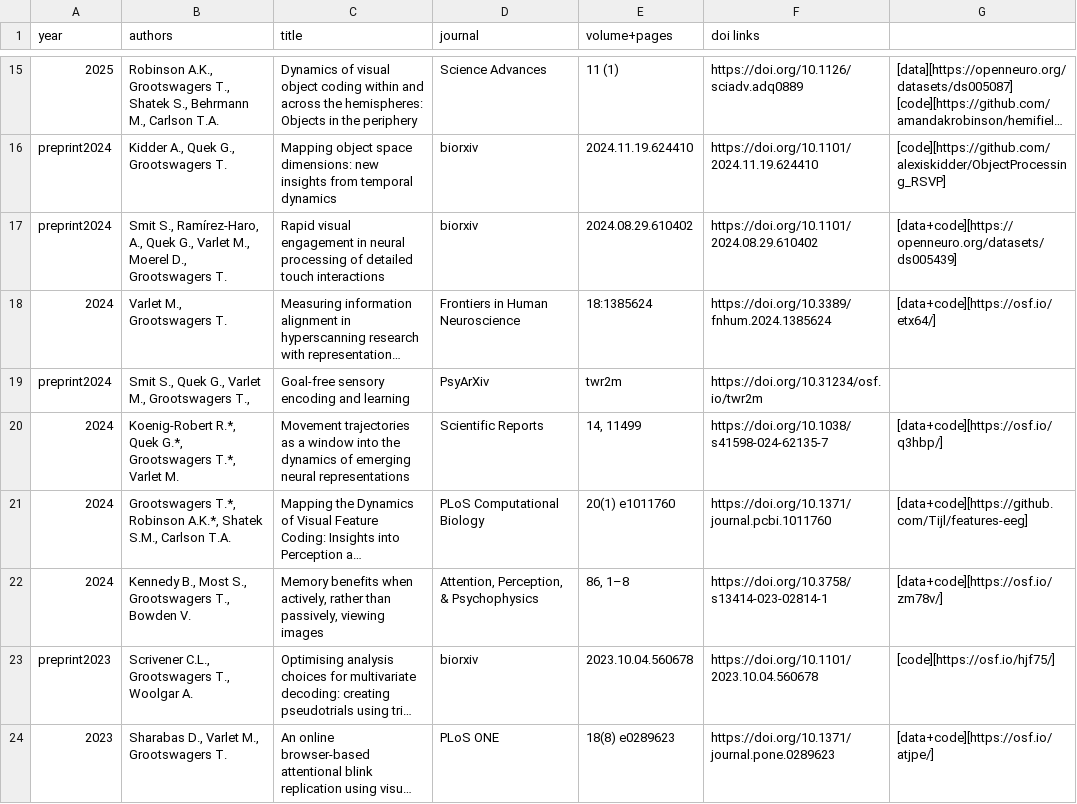
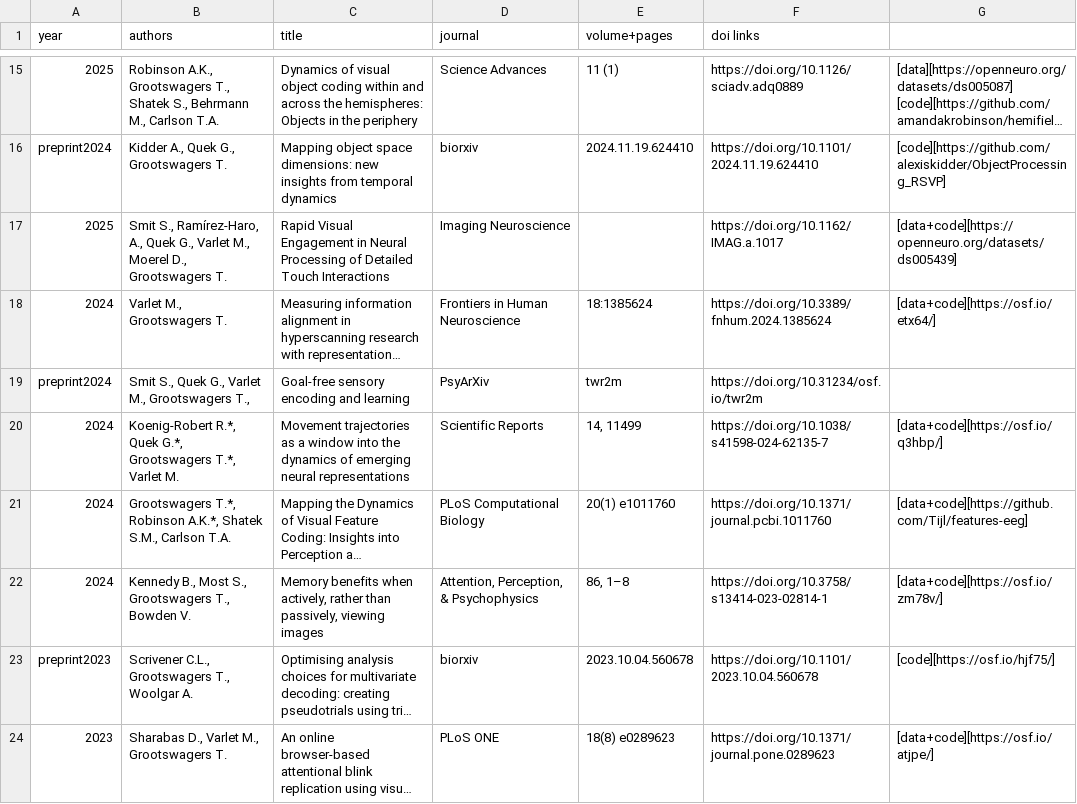
Before and after one commit to Tijl/tijl.github.io, a TSV file: publicationlist.tsv, drawn as a sheet; only a part is shown, gaps mark what is left out; long unchanged cells end in …; the diff names each change by its address in the sheet, - before the commit and + after, or states it on an @@ line.

```diff
--- a/publicationlist.tsv
+++ b/publicationlist.tsv
-A17 (year): preprint2024
+A17 (year): 2025
-C17 (title): Rapid visual engagement in neural processing of detailed touch interactions
+C17 (title): Rapid Visual Engagement in Neural Processing of Detailed Touch Interactions
-D17 (journal): biorxiv
+D17 (journal): Imaging Neuroscience
-E17 (volume+pages): 2024.08.29.610402
+E17 (volume+pages): (empty)
-F17 (doi links): https://doi.org/10.1101/2024.08.29.610402
+F17 (doi links): https://doi.org/10.1162/IMAG.a.1017
```
Also changed, not shown: 4 other files.
